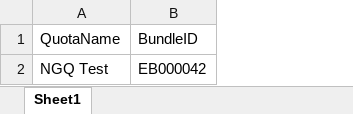
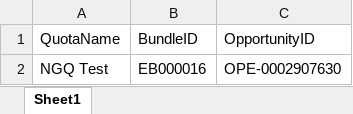
Before and after one commit to TaoismLEE/NGQ, an Excel workbook: data/TD_NGQ_CPQ_EncoreRetirement_US9408_SearchBundlesWithoutCustomerInformationEntered_01.xlsx, sheet Sheet1, drawn as a sheet; values as stored, in another font and other column widths than the file's, no borders; the diff names each change by its address in the sheet, - before the commit and + after, or states it on an @@ line.

Commit message:
Update the scripts and relevant test data to make the script: TS_NGQ_CPQ_EncoreRetirement_US9408_SearchBundlesWithoutCustomerInformationEntered_01 works fine

```diff
--- a/data/TD_NGQ_CPQ_EncoreRetirement_US9408_SearchBundlesWithoutCustomerInformationEntered_01.xlsx (sheet Sheet1)
+++ b/data/TD_NGQ_CPQ_EncoreRetirement_US9408_SearchBundlesWithoutCustomerInformationEntered_01.xlsx (sheet Sheet1)
+column C, rows 1-2: OpportunityID | OPE-0002907630
-B2: EB000042
+B2: EB000016
```
Also changed, not shown: 2 other files.
